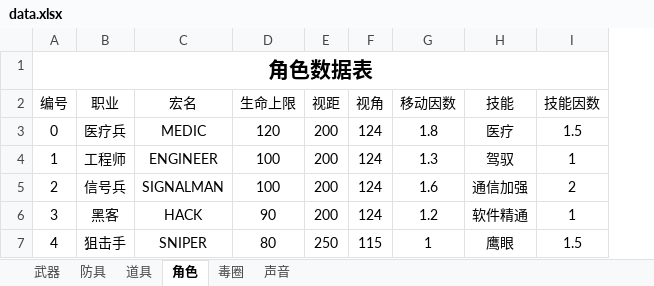
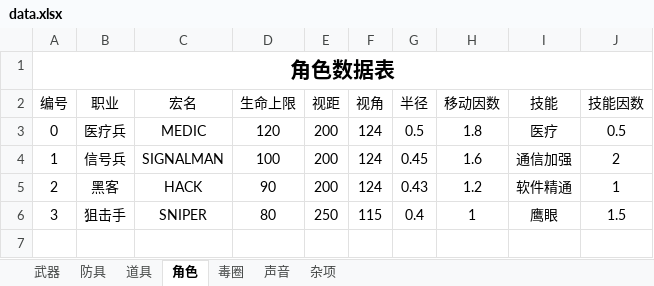
Before and after one commit to eesast/AIchallenge2, an Excel workbook: logic/sheet/data.xlsx, sheet 角色, drawn as a sheet; values as stored, in another font and other column widths than the file's, no borders; removed rows and columns are numbered as before the commit, all else as after; the diff names each change by its address in the sheet, - before the commit and + after, or states it on an @@ line.

```diff
--- a/logic/sheet/data.xlsx (sheet 角色)
+++ b/logic/sheet/data.xlsx (sheet 角色)
+sheet tab: 杂项
+column G (半径), rows 3-6: 0.5 | 0.45 | 0.43 | 0.4
-J3 (技能因数): 1.5
+J3 (技能因数): 0.5
-B4 (职业): 工程师
+B4 (职业): 信号兵
-C4 (宏名): ENGINEER
+C4 (宏名): SIGNALMAN
-H4 (移动因数): 1.3
+H4 (移动因数): 1.6
-I4 (技能): 驾驭
+I4 (技能): 通信加强
-J4 (技能因数): 1
+J4 (技能因数): 2
-row 5: 2 | 信号兵 | SIGNALMAN | 100 | 200 | 124 | 1.6 | 通信加强 | 2
-A5 (编号): 3
+A5 (编号): 2
-A6 (编号): 4
+A6 (编号): 3
```
Also changed, not shown: sheet 武器, sheet 道具, sheet 防具, 12 other files.
